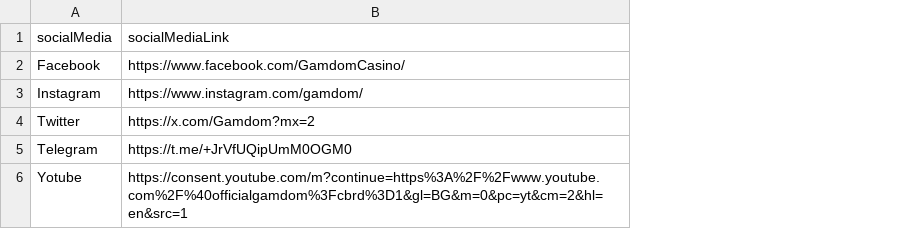
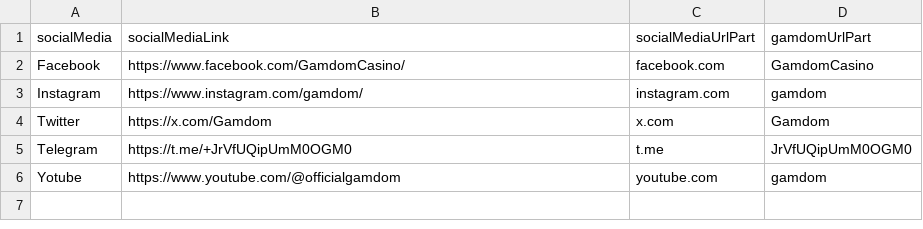
Before and after one commit to MikheilSoziashvili/typescript-playwright, a CSV file: datasets/ENG-1981-footer-social-media-link-redirects.csv, drawn as a sheet; the diff names each change by its address in the sheet, - before the commit and + after, or states it on an @@ line.

Commit message:
[ENG-2977] Fix url redirections verification for social media footer links due to discrepancies on CI (#131)

```diff
--- a/datasets/ENG-1981-footer-social-media-link-redirects.csv
+++ b/datasets/ENG-1981-footer-social-media-link-redirects.csv
+column C (socialMediaUrlPart), rows 2-6: facebook.com | instagram.com | x.com | t.me | youtube.com
+column D (gamdomUrlPart), rows 2-6: GamdomCasino | gamdom | Gamdom | JrVfUQipUmM0OGM0 | gamdom
-B4 (socialMediaLink): https://x.com/Gamdom?mx=2
+B4 (socialMediaLink): https://x.com/Gamdom
-B6 (socialMediaLink): https://consent.youtube.com/m?continue=https%3A%2F%2Fwww.youtube.com%2F%40officialgamdom%3Fcbrd%3D1&gl=BG&m=0&pc=yt&cm=2&hl=en&src=1
+B6 (socialMediaLink): https://www.youtube.com/@officialgamdom
```
Also changed, not shown: 4 other files.
